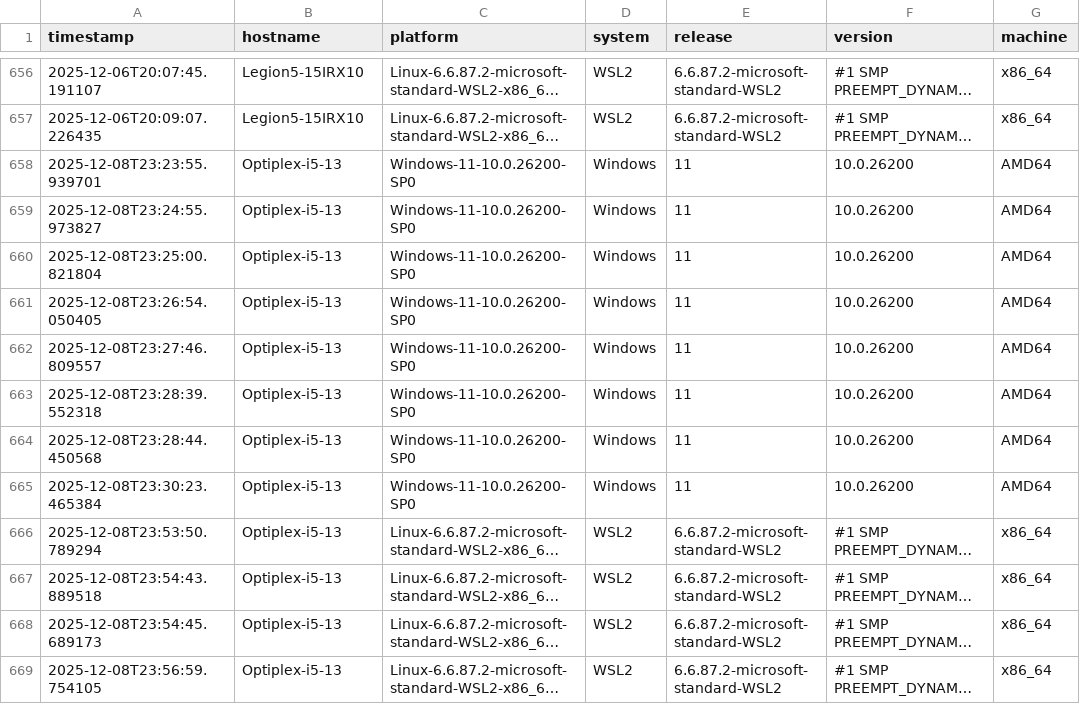
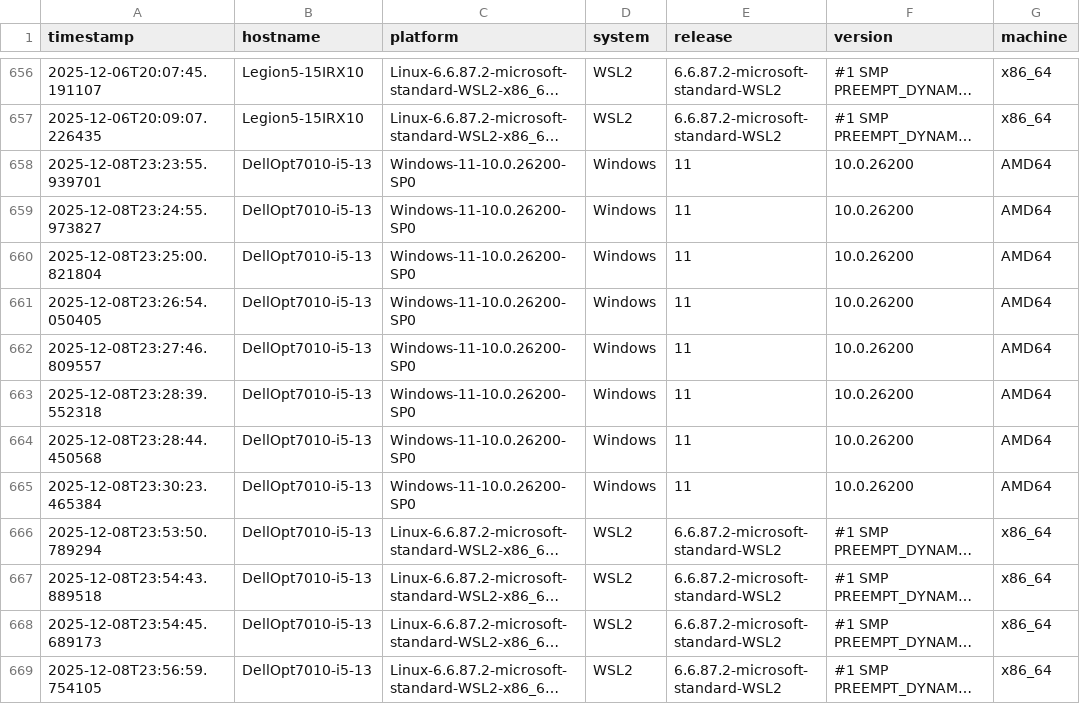
Before and after one commit to lcabrp/data_proc_benchmark, a CSV file: data/benchmark_results.csv, drawn as a sheet; only a part is shown, gaps mark what is left out; long unchanged cells end in …; the diff covers the shown part only; the diff names each change by its address in the sheet, - before the commit and + after, or states it on an @@ line.

```diff
--- a/data/benchmark_results.csv
+++ b/data/benchmark_results.csv
-B658:B669 (hostname): Optiplex-i5-13
+B658:B669 (hostname): DellOpt7010-i5-13
```
Also changed, not shown: 12 edited cells elsewhere in this file, 1 other file.
